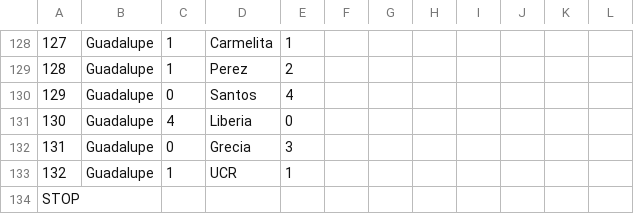
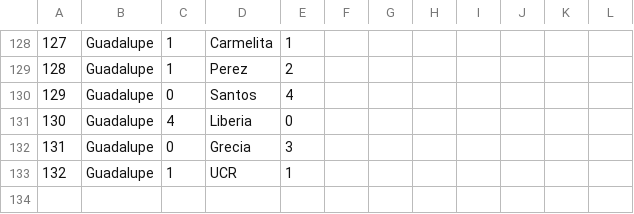
Before and after one commit to PabloChg/Proyecto-II-progra-1, a CSV file: assets/Torneo Invierno 2017.csv, drawn as a sheet; only a part is shown, gaps mark what is left out; the diff names each change by its address in the sheet, - before the commit and + after, or states it on an @@ line.

```diff
--- a/assets/Torneo Invierno 2017.csv
+++ b/assets/Torneo Invierno 2017.csv
-row 134: STOP
```
Also changed, not shown: 2 other files.
